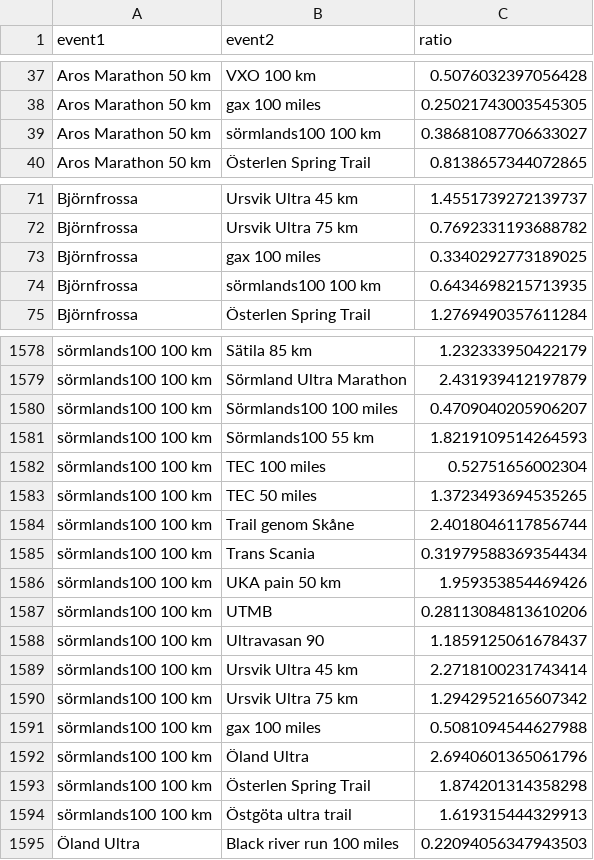
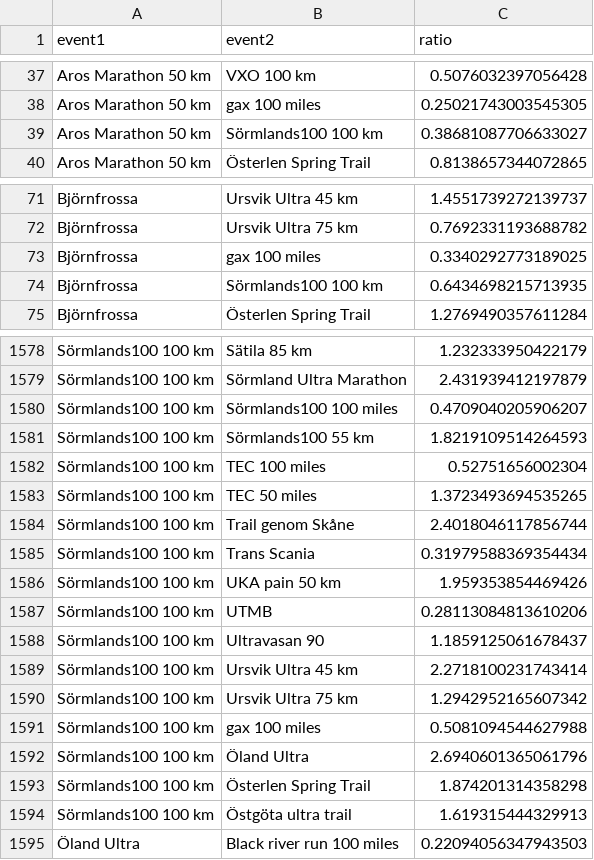
Before and after one commit to xlsrln/urtp, a CSV file: avg_ratios.csv, drawn as a sheet; only a part is shown, gaps mark what is left out; the diff covers the shown part only; the diff names each change by its address in the sheet, - before the commit and + after, or states it on an @@ line.

```diff
--- a/avg_ratios.csv
+++ b/avg_ratios.csv
-B39 (event2): sörmlands100 100 km
+B39 (event2): Sörmlands100 100 km
-B74 (event2): sörmlands100 100 km
+B74 (event2): Sörmlands100 100 km
-A1578:A1594 (event1): sörmlands100 100 km
+A1578:A1594 (event1): Sörmlands100 100 km
```
Also changed, not shown: 61 edited cells elsewhere in this file.
